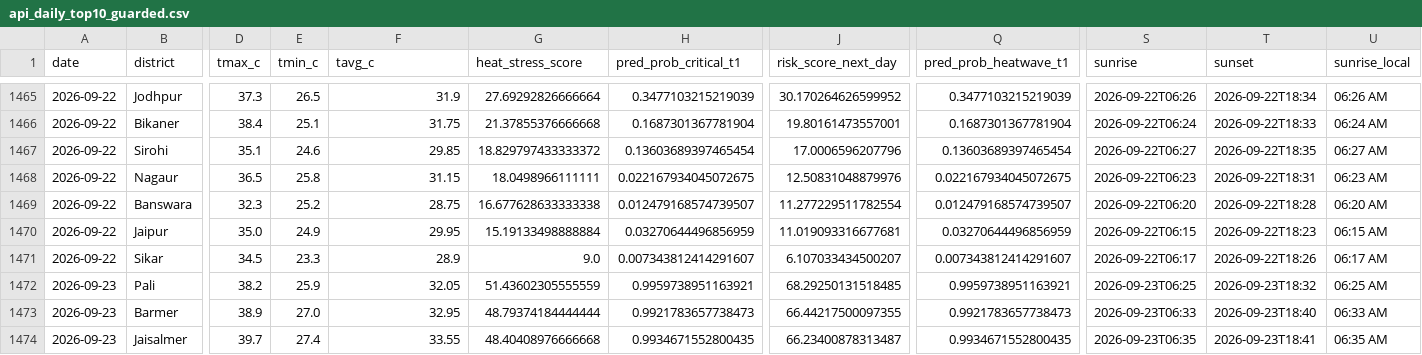
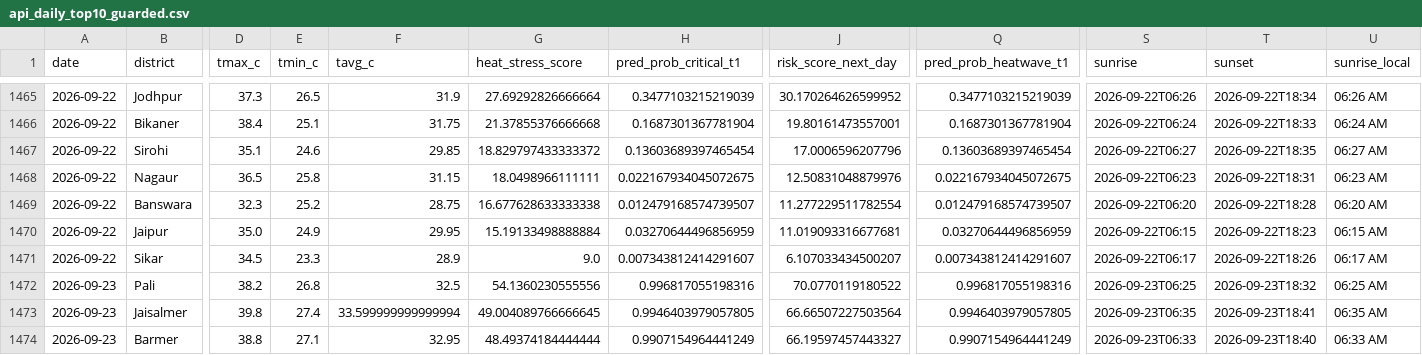
Before and after one commit to chetanvedi0401-svg/heatpulse-rajasthan, a CSV file: outputs/api_daily_top10_guarded.csv, drawn as a sheet; only a part is shown, gaps mark what is left out; the diff covers the shown part only; the diff names each change by its address in the sheet, - before the commit and + after, or states it on an @@ line.

```diff
--- a/outputs/api_daily_top10_guarded.csv
+++ b/outputs/api_daily_top10_guarded.csv
-E1472 (tmin_c): 25.9
+E1472 (tmin_c): 26.8
-F1472 (tavg_c): 32.05
+F1472 (tavg_c): 32.5
-G1472 (heat_stress_score): 51.43602305555559
+G1472 (heat_stress_score): 54.1360230555556
-H1472 (pred_prob_critical_t1): 0.9959738951163921
+H1472 (pred_prob_critical_t1): 0.996817055198316
-J1472 (risk_score_next_day): 68.29250131518485
+J1472 (risk_score_next_day): 70.0770119180522
-Q1472 (pred_prob_heatwave_t1): 0.9959738951163921
+Q1472 (pred_prob_heatwave_t1): 0.996817055198316
-B1473 (district): Barmer
+B1473 (district): Jaisalmer
-D1473 (tmax_c): 38.9
+D1473 (tmax_c): 39.8
-E1473 (tmin_c): 27.0
+E1473 (tmin_c): 27.4
-F1473 (tavg_c): 32.95
+F1473 (tavg_c): 33.599999999999994
-G1473 (heat_stress_score): 48.79374184444444
+G1473 (heat_stress_score): 49.004089766666645
-H1473 (pred_prob_critical_t1): 0.9921783657738473
+H1473 (pred_prob_critical_t1): 0.9946403979057805
-J1473 (risk_score_next_day): 66.44217500097355
+J1473 (risk_score_next_day): 66.66507227503564
-Q1473 (pred_prob_heatwave_t1): 0.9921783657738473
+Q1473 (pred_prob_heatwave_t1): 0.9946403979057805
-S1473 (sunrise): 2026-09-23T06:33
+S1473 (sunrise): 2026-09-23T06:35
-T1473 (sunset): 2026-09-23T18:40
+T1473 (sunset): 2026-09-23T18:41
-U1473 (sunrise_local): 06:33 AM
+U1473 (sunrise_local): 06:35 AM
-B1474 (district): Jaisalmer
+B1474 (district): Barmer
-D1474 (tmax_c): 39.7
+D1474 (tmax_c): 38.8
-E1474 (tmin_c): 27.4
+E1474 (tmin_c): 27.1
-F1474 (tavg_c): 33.55
+F1474 (tavg_c): 32.95
-G1474 (heat_stress_score): 48.40408976666668
+G1474 (heat_stress_score): 48.49374184444444
-H1474 (pred_prob_critical_t1): 0.9934671552800435
+H1474 (pred_prob_critical_t1): 0.9907154964441249
-J1474 (risk_score_next_day): 66.23400878313487
+J1474 (risk_score_next_day): 66.19597457443327
-Q1474 (pred_prob_heatwave_t1): 0.9934671552800435
+Q1474 (pred_prob_heatwave_t1): 0.9907154964441249
-S1474 (sunrise): 2026-09-23T06:35
+S1474 (sunrise): 2026-09-23T06:33
-T1474 (sunset): 2026-09-23T18:41
+T1474 (sunset): 2026-09-23T18:40
-U1474 (sunrise_local): 06:35 AM
+U1474 (sunrise_local): 06:33 AM
```
Also changed, not shown: 169 edited cells elsewhere in this file, docs/step10_api_quality_gate_report.csv, docs/step10_data_reliability_report.csv, 6 other files.
